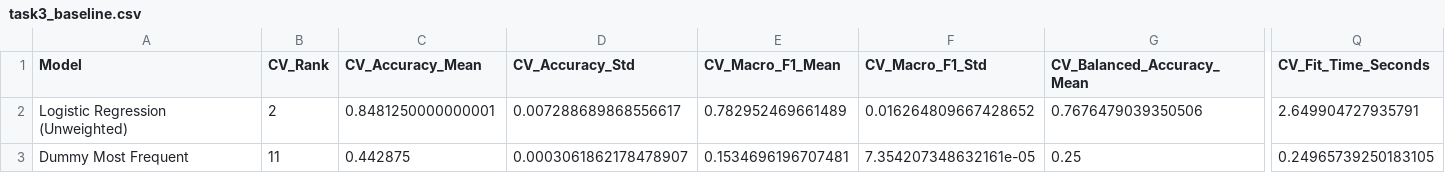
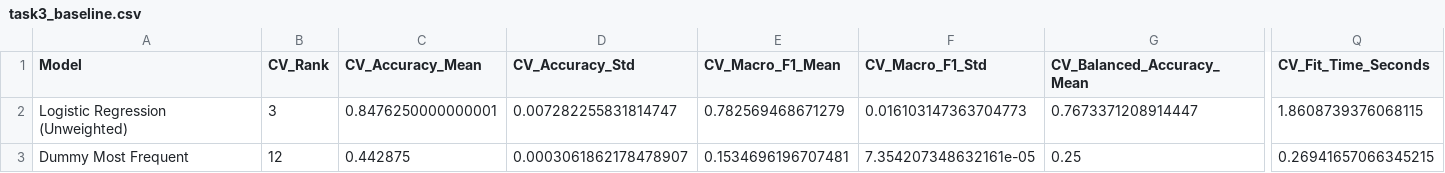
Before and after one commit to SusanSong8848/HealthyLifestyle-EarlyRising, a CSV file: results/metrics/raw/task3_baseline.csv, drawn as a sheet; only a part is shown, gaps mark what is left out; the diff covers the shown part only; the diff names each change by its address in the sheet, - before the commit and + after, or states it on an @@ line.

```diff
--- a/results/metrics/raw/task3_baseline.csv
+++ b/results/metrics/raw/task3_baseline.csv
-B2 (CV_Rank): 2
+B2 (CV_Rank): 3
-C2 (CV_Accuracy_Mean): 0.8481250000000001
+C2 (CV_Accuracy_Mean): 0.8476250000000001
-D2 (CV_Accuracy_Std): 0.007288689868556617
+D2 (CV_Accuracy_Std): 0.007282255831814747
-E2 (CV_Macro_F1_Mean): 0.782952469661489
+E2 (CV_Macro_F1_Mean): 0.782569468671279
-F2 (CV_Macro_F1_Std): 0.016264809667428652
+F2 (CV_Macro_F1_Std): 0.016103147363704773
-G2 (CV_Balanced_Accuracy_Mean): 0.7676479039350506
+G2 (CV_Balanced_Accuracy_Mean): 0.7673371208914447
-Q2 (CV_Fit_Time_Seconds): 2.649904727935791
+Q2 (CV_Fit_Time_Seconds): 1.8608739376068115
-B3 (CV_Rank): 11
+B3 (CV_Rank): 12
-Q3 (CV_Fit_Time_Seconds): 0.24965739250183105
+Q3 (CV_Fit_Time_Seconds): 0.26941657066345215
```
Also changed, not shown: 11 edited cells elsewhere in this file, results/metrics/raw/task3_classification_report.csv, results/metrics/raw/task3_feature_importance.csv, 15 other files.
